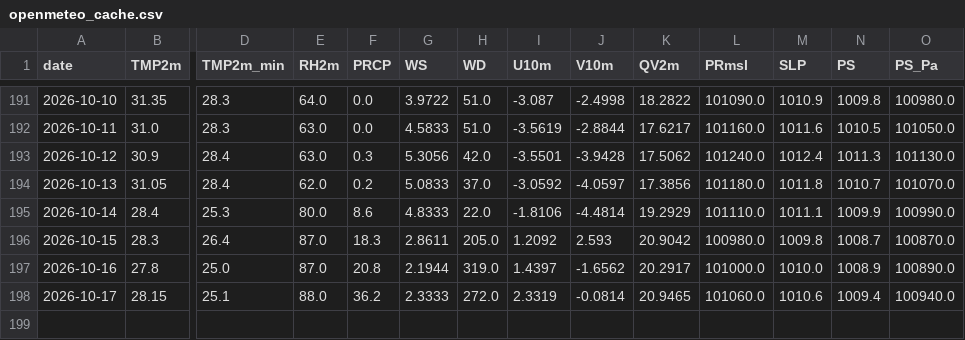
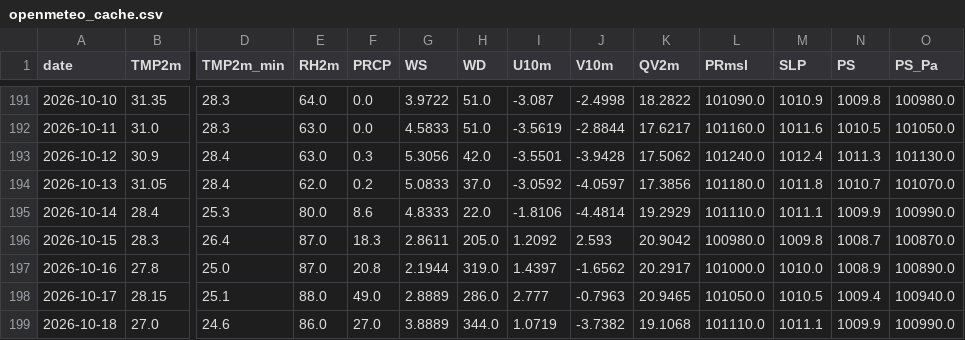
Before and after one commit to souravk03/HQNN-live-multicity, a CSV file: hqnn live pk/data/chennai/openmeteo_cache.csv, drawn as a sheet; only a part is shown, gaps mark what is left out; rows hold the shown columns only; the diff names each change by its address in the sheet, - before the commit and + after, or states it on an @@ line.

Commit message:
Daily HQNN live cycle — 2026-10-18T20:42:28

```diff
--- a/hqnn live pk/data/chennai/openmeteo_cache.csv
+++ b/hqnn live pk/data/chennai/openmeteo_cache.csv
-F198 (PRCP): 36.2
+F198 (PRCP): 49.0
-G198 (WS): 2.3333
+G198 (WS): 2.8889
-H198 (WD): 272.0
+H198 (WD): 286.0
-I198 (U10m): 2.3319
+I198 (U10m): 2.777
-J198 (V10m): -0.0814
+J198 (V10m): -0.7963
-L198 (PRmsl): 101060.0
+L198 (PRmsl): 101050.0
-M198 (SLP): 1010.6
+M198 (SLP): 1010.5
+row 199: 2026-10-18 | 27.0 | 24.6 | 86.0 | 27.0 | 3.8889 | 344.0 | 1.0719 | -3.7382 | 19.1068 | 101110.0 | 1011.1 | 1009.9 | 100990.0
```
Also changed, not shown: hqnn live pk/data/delhi/openmeteo_cache.csv, hqnn live pk/data/mumbai/openmeteo_cache.csv, 51 other files.
